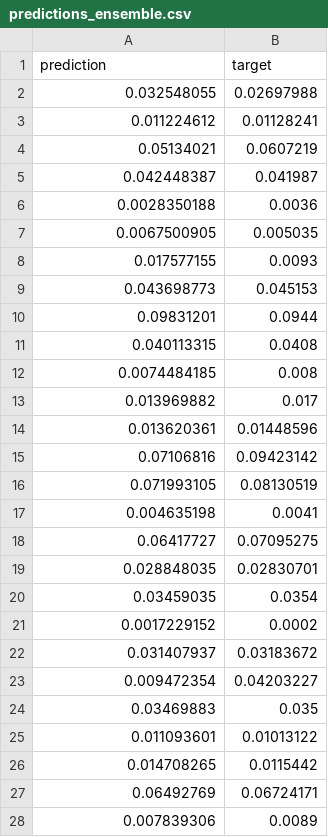
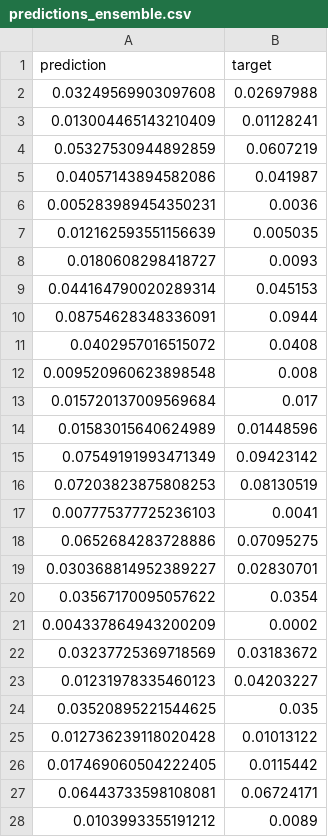
Before and after one commit to DaveScientist/Challenge, a CSV file: Ensemble/predictions_ensemble.csv, drawn as a sheet.

```diff
--- a/Ensemble/predictions_ensemble.csv
+++ b/Ensemble/predictions_ensemble.csv
@@ -1,28 +1,28 @@
 prediction,target
-0.032548055,0.02697988
-0.011224612,0.01128241
-0.05134021,0.0607219
-0.042448387,0.041987
-0.0028350188,0.0036
-0.0067500905,0.005035
-0.017577155,0.0093
-0.043698773,0.045153
-0.09831201,0.0944
-0.040113315,0.0408
-0.0074484185,0.008
-0.013969882,0.017
-0.013620361,0.01448596
-0.07106816,0.09423142
-0.071993105,0.08130519
-0.004635198,0.0041
-0.06417727,0.07095275
-0.028848035,0.02830701
-0.03459035,0.0354
-0.0017229152,0.0002
-0.031407937,0.03183672
-0.009472354,0.04203227
-0.03469883,0.035
-0.011093601,0.01013122
-0.014708265,0.0115442
-0.06492769,0.06724171
-0.007839306,0.0089
+0.03249569903097608,0.02697988
+0.013004465143210409,0.01128241
+0.05327530944892859,0.0607219
+0.04057143894582086,0.041987
+0.005283989454350231,0.0036
+0.012162593551156639,0.005035
+0.0180608298418727,0.0093
+0.044164790020289314,0.045153
+0.08754628348336091,0.0944
+0.0402957016515072,0.0408
+0.009520960623898548,0.008
+0.015720137009569684,0.017
+0.01583015640624989,0.01448596
+0.07549191993471349,0.09423142
+0.07203823875808253,0.08130519
+0.007775377725236103,0.0041
+0.0652684283728886,0.07095275
+0.030368814952389227,0.02830701
+0.03567170095057622,0.0354
+0.004337864943200209,0.0002
+0.03237725369718569,0.03183672
+0.01231978335460123,0.04203227
+0.03520895221544625,0.035
+0.012736239118020428,0.01013122
+0.017469060504222405,0.0115442
+0.06443733598108081,0.06724171
+0.0103993355191212,0.0089
```
Also changed, not shown: 4_Default_Xgboost/predictions_validation.csv, 6_Default_RandomForest/predictions_validation.csv, 48 other files.
